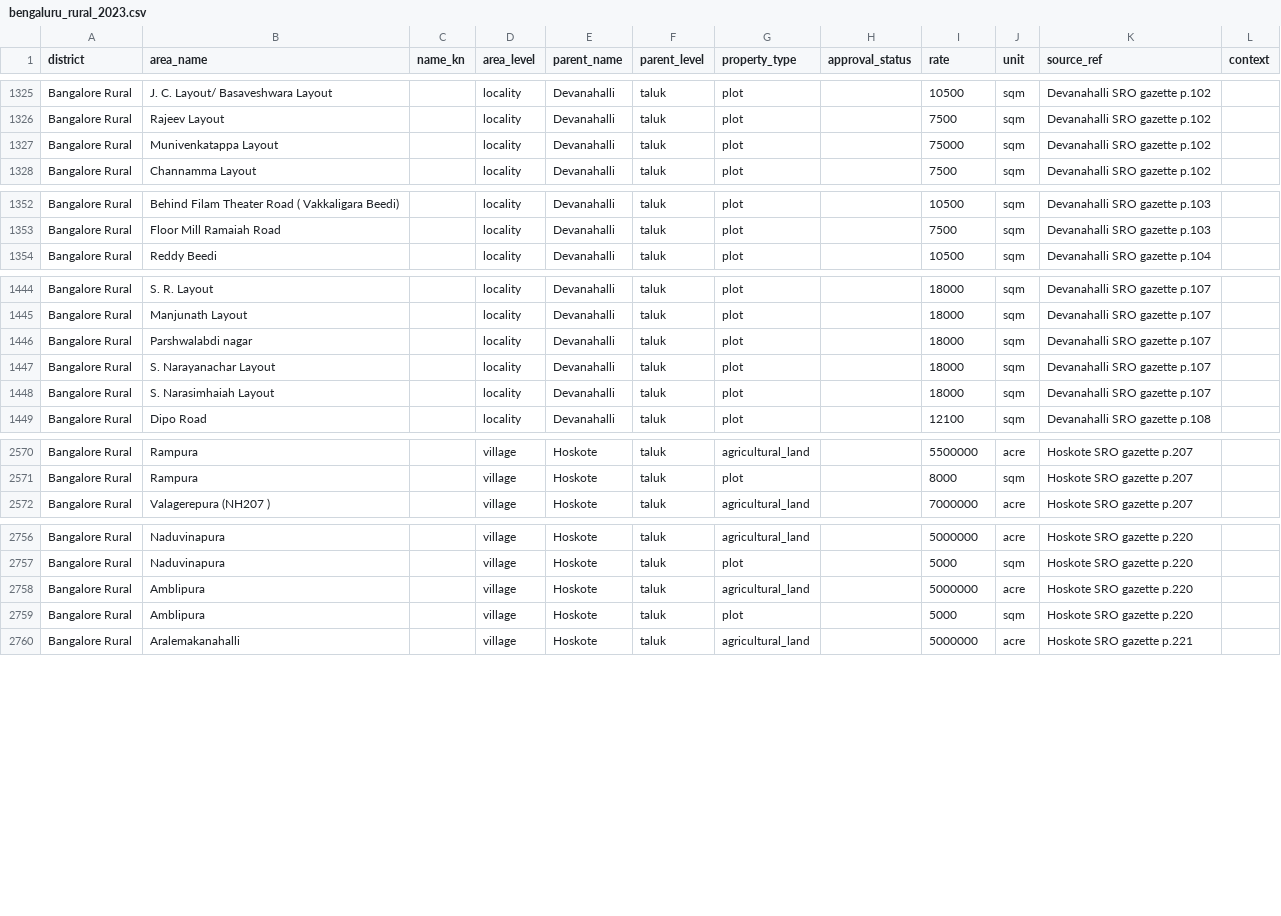
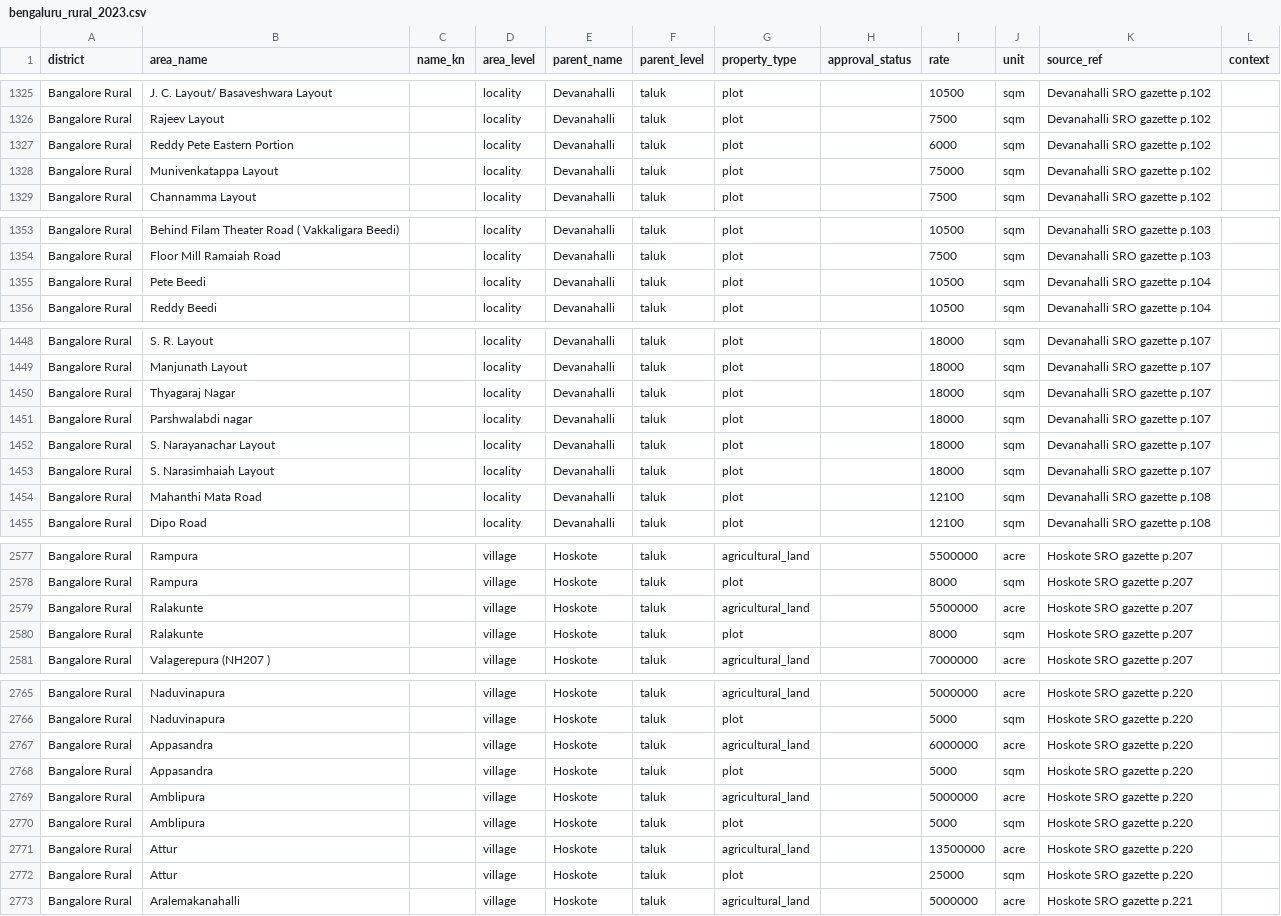
Before and after one commit to m4roon3d/nelabele, a CSV file: data/guidance/bengaluru_rural_2023.csv, drawn as a sheet; only a part is shown, gaps mark what is left out; the diff covers the shown part only; the diff names each change by its address in the sheet, - before the commit and + after, or states it on an @@ line.

```diff
--- a/data/guidance/bengaluru_rural_2023.csv
+++ b/data/guidance/bengaluru_rural_2023.csv
+row 1327: Bangalore Rural | Reddy Pete Eastern Portion |  | locality | Devanahalli | taluk | plot |  | 6000 | sqm | Devanahalli SRO gazette p.102
+row 1355: Bangalore Rural | Pete Beedi |  | locality | Devanahalli | taluk | plot |  | 10500 | sqm | Devanahalli SRO gazette p.104
+row 1450: Bangalore Rural | Thyagaraj Nagar |  | locality | Devanahalli | taluk | plot |  | 18000 | sqm | Devanahalli SRO gazette p.107
+row 1454: Bangalore Rural | Mahanthi Mata Road |  | locality | Devanahalli | taluk | plot |  | 12100 | sqm | Devanahalli SRO gazette p.108
+row 2579: Bangalore Rural | Ralakunte |  | village | Hoskote | taluk | agricultural_land |  | 5500000 | acre | Hoskote SRO gazette p.207
+row 2580: Bangalore Rural | Ralakunte |  | village | Hoskote | taluk | plot |  | 8000 | sqm | Hoskote SRO gazette p.207
+row 2767: Bangalore Rural | Appasandra |  | village | Hoskote | taluk | agricultural_land |  | 6000000 | acre | Hoskote SRO gazette p.220
+row 2768: Bangalore Rural | Appasandra |  | village | Hoskote | taluk | plot |  | 5000 | sqm | Hoskote SRO gazette p.220
+row 2771: Bangalore Rural | Attur |  | village | Hoskote | taluk | agricultural_land |  | 13500000 | acre | Hoskote SRO gazette p.220
+row 2772: Bangalore Rural | Attur |  | village | Hoskote | taluk | plot |  | 25000 | sqm | Hoskote SRO gazette p.220
```
Also changed, not shown: 3 added rows and 1 edited cell elsewhere in this file, data/guidance/bengaluru_urban_jayanagar_2023.csv, 11 other files.
